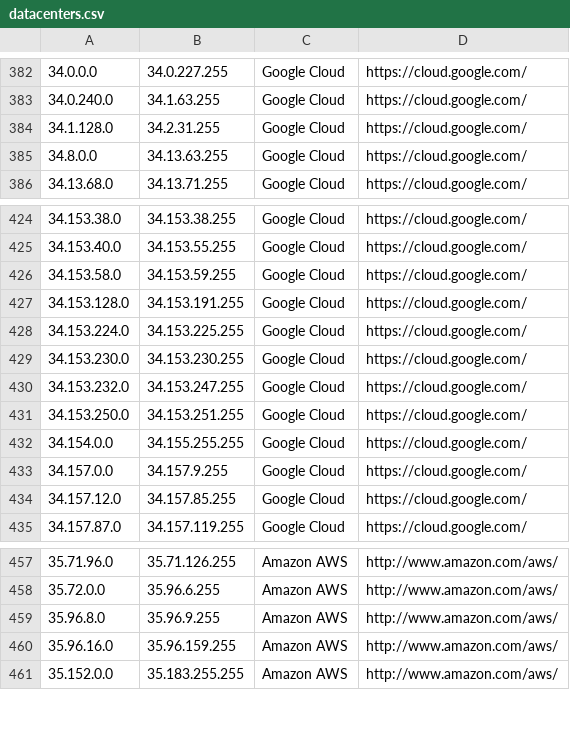
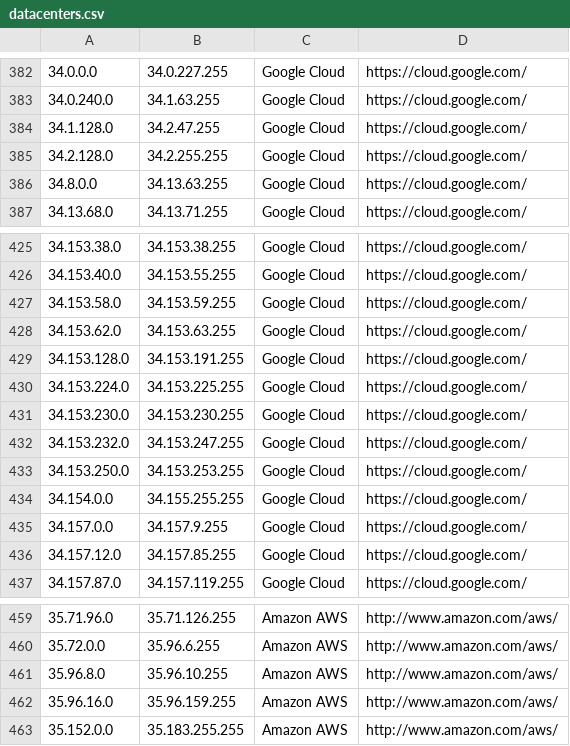
Before and after one commit to PodderApps/ipcat, a CSV file: datacenters.csv, drawn as a sheet; only a part is shown, gaps mark what is left out.

Commit message:
Update IP list

```diff
--- a/datacenters.csv
+++ b/datacenters.csv
@@ -383,3 +383,4 @@
 34.0.240.0,34.1.63.255,Google Cloud,https://cloud.google.com/
-34.1.128.0,34.2.31.255,Google Cloud,https://cloud.google.com/
+34.1.128.0,34.2.47.255,Google Cloud,https://cloud.google.com/
+34.2.128.0,34.2.255.255,Google Cloud,https://cloud.google.com/
 34.8.0.0,34.13.63.255,Google Cloud,https://cloud.google.com/
@@ -426,2 +427,3 @@
 34.153.58.0,34.153.59.255,Google Cloud,https://cloud.google.com/
+34.153.62.0,34.153.63.255,Google Cloud,https://cloud.google.com/
 34.153.128.0,34.153.191.255,Google Cloud,https://cloud.google.com/
@@ -430,3 +432,3 @@
 34.153.232.0,34.153.247.255,Google Cloud,https://cloud.google.com/
-34.153.250.0,34.153.251.255,Google Cloud,https://cloud.google.com/
+34.153.250.0,34.153.253.255,Google Cloud,https://cloud.google.com/
 34.154.0.0,34.155.255.255,Google Cloud,https://cloud.google.com/
@@ -458,3 +460,3 @@
 35.72.0.0,35.96.6.255,Amazon AWS,http://www.amazon.com/aws/
-35.96.8.0,35.96.9.255,Amazon AWS,http://www.amazon.com/aws/
+35.96.8.0,35.96.10.255,Amazon AWS,http://www.amazon.com/aws/
 35.96.16.0,35.96.159.255,Amazon AWS,http://www.amazon.com/aws/
```
Also changed, not shown: datacenters-stats.csv.
